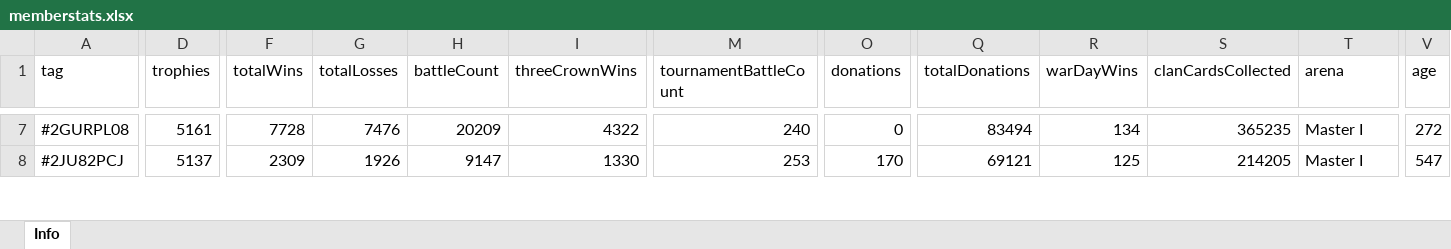
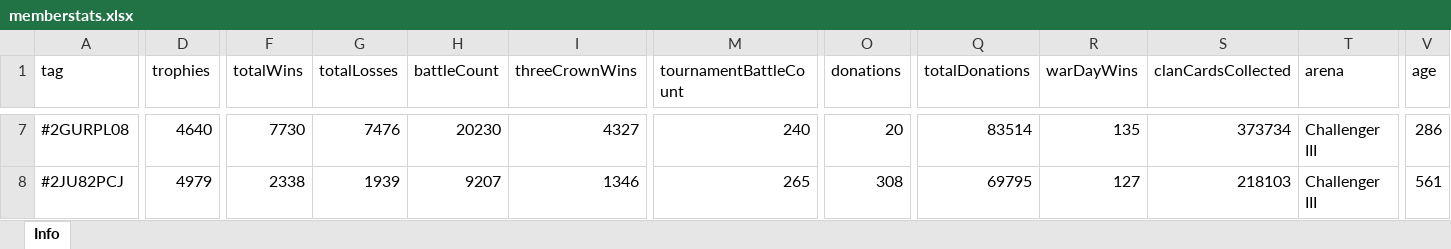
Before and after one commit to bascenso/alkateia, an Excel workbook: docs/data/memberstats.xlsx, sheet Info, drawn as a sheet; only a part is shown, gaps mark what is left out; values as stored, in another font and other column widths than the file's, no borders; the diff covers the shown part only; the diff names each change by its address in the sheet, - before the commit and + after, or states it on an @@ line.

```diff
--- a/docs/data/memberstats.xlsx (sheet Info)
+++ b/docs/data/memberstats.xlsx (sheet Info)
-D7 (trophies): 5161
+D7 (trophies): 4640
-F7 (totalWins): 7728
+F7 (totalWins): 7730
-H7 (battleCount): 20209
+H7 (battleCount): 20230
-I7 (threeCrownWins): 4322
+I7 (threeCrownWins): 4327
-O7 (donations): 0
+O7 (donations): 20
-Q7 (totalDonations): 83494
+Q7 (totalDonations): 83514
-R7 (warDayWins): 134
+R7 (warDayWins): 135
-S7 (clanCardsCollected): 365235
+S7 (clanCardsCollected): 373734
-T7:T8 (arena): Master I
+T7:T8 (arena): Challenger III
-V7 (age): 272
+V7 (age): 286
-D8 (trophies): 5137
+D8 (trophies): 4979
-F8 (totalWins): 2309
+F8 (totalWins): 2338
-G8 (totalLosses): 1926
+G8 (totalLosses): 1939
-H8 (battleCount): 9147
+H8 (battleCount): 9207
-I8 (threeCrownWins): 1330
+I8 (threeCrownWins): 1346
-M8 (tournamentBattleCount): 253
+M8 (tournamentBattleCount): 265
-O8 (donations): 170
+O8 (donations): 308
-Q8 (totalDonations): 69121
+Q8 (totalDonations): 69795
-R8 (warDayWins): 125
+R8 (warDayWins): 127
-S8 (clanCardsCollected): 214205
+S8 (clanCardsCollected): 218103
-V8 (age): 547
+V8 (age): 561
```
Also changed, not shown: 3 added rows, 5 removed rows and 512 edited cells elsewhere in this sheet, docs/data/warmap.xlsx, docs/data/warstats.xlsx, 11 other files.
